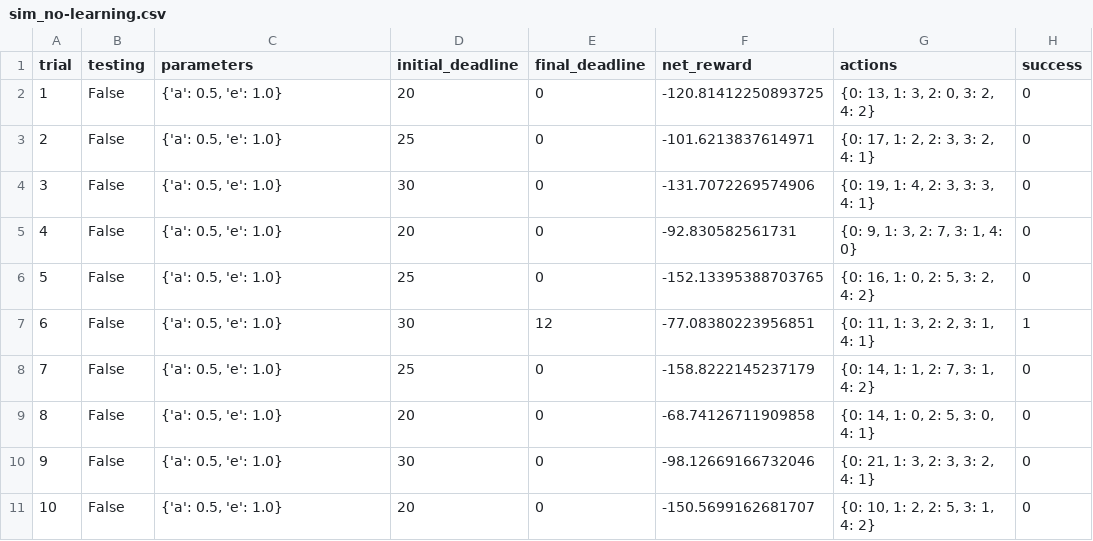
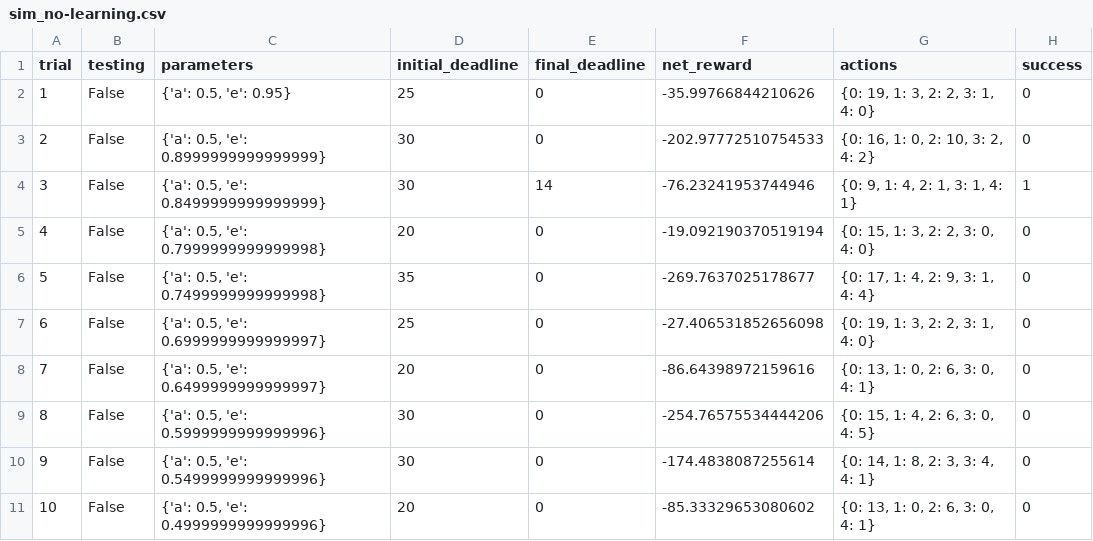
Before and after one commit to FrankRuns/machine-learning, a CSV file: projects/smartcab/logs/sim_no-learning.csv, drawn as a sheet; only a part is shown; removed rows and columns are numbered as before the commit, all else as after; the diff covers the shown part only; the diff names each change by its address in the sheet, - before the commit and + after, or states it on an @@ line.

Commit message:
restarted project from scratch with repo on desktop. then moved altered files into this repo so its with all other ml projects. got algorithm to hit A+/A+ and updated log files and report html file.

```diff
--- a/projects/smartcab/logs/sim_no-learning.csv
+++ b/projects/smartcab/logs/sim_no-learning.csv
-row 2: 1 | False | {'a': 0.5, 'e': 1.0} | 20 | 0 | -120.81412250893725 | {0: 13, 1: 3, 2: 0, 3: 2, 4: 2} | 0
@@ column A (trial) renumbered between rows 2 and 30 @@
-C2 (parameters): {'a': 0.5, 'e': 1.0}
+C2 (parameters): {'a': 0.5, 'e': 0.95}
-F2 (net_reward): -101.6213837614971
+F2 (net_reward): -35.99766844210626
-G2 (actions): {0: 17, 1: 2, 2: 3, 3: 2, 4: 1}
+G2 (actions): {0: 19, 1: 3, 2: 2, 3: 1, 4: 0}
-C3 (parameters): {'a': 0.5, 'e': 1.0}
+C3 (parameters): {'a': 0.5, 'e': 0.8999999999999999}
-F3 (net_reward): -131.7072269574906
+F3 (net_reward): -202.97772510754533
-G3 (actions): {0: 19, 1: 4, 2: 3, 3: 3, 4: 1}
+G3 (actions): {0: 16, 1: 0, 2: 10, 3: 2, 4: 2}
+row 4: 3 | False | {'a': 0.5, 'e': 0.8499999999999999} | 30 | 14 | -76.23241953744946 | {0: 9, 1: 4, 2: 1, 3: 1, 4: 1} | 1
-C5 (parameters): {'a': 0.5, 'e': 1.0}
+C5 (parameters): {'a': 0.5, 'e': 0.7999999999999998}
-F5 (net_reward): -92.830582561731
+F5 (net_reward): -19.092190370519194
-G5 (actions): {0: 9, 1: 3, 2: 7, 3: 1, 4: 0}
+G5 (actions): {0: 15, 1: 3, 2: 2, 3: 0, 4: 0}
-C6 (parameters): {'a': 0.5, 'e': 1.0}
+C6 (parameters): {'a': 0.5, 'e': 0.7499999999999998}
-D6 (initial_deadline): 25
+D6 (initial_deadline): 35
-F6 (net_reward): -152.13395388703765
+F6 (net_reward): -269.7637025178677
-G6 (actions): {0: 16, 1: 0, 2: 5, 3: 2, 4: 2}
+G6 (actions): {0: 17, 1: 4, 2: 9, 3: 1, 4: 4}
-row 7: 6 | False | {'a': 0.5, 'e': 1.0} | 30 | 12 | -77.08380223956851 | {0: 11, 1: 3, 2: 2, 3: 1, 4: 1} | 1
-C7 (parameters): {'a': 0.5, 'e': 1.0}
+C7 (parameters): {'a': 0.5, 'e': 0.6999999999999997}
-F7 (net_reward): -158.8222145237179
+F7 (net_reward): -27.406531852656098
-G7 (actions): {0: 14, 1: 1, 2: 7, 3: 1, 4: 2}
+G7 (actions): {0: 19, 1: 3, 2: 2, 3: 1, 4: 0}
-C8 (parameters): {'a': 0.5, 'e': 1.0}
+C8 (parameters): {'a': 0.5, 'e': 0.6499999999999997}
-F8 (net_reward): -68.74126711909858
+F8 (net_reward): -86.64398972159616
-G8 (actions): {0: 14, 1: 0, 2: 5, 3: 0, 4: 1}
+G8 (actions): {0: 13, 1: 0, 2: 6, 3: 0, 4: 1}
+row 9: 8 | False | {'a': 0.5, 'e': 0.5999999999999996} | 30 | 0 | -254.76575534444206 | {0: 15, 1: 4, 2: 6, 3: 0, 4: 5} | 0
-C10 (parameters): {'a': 0.5, 'e': 1.0}
+C10 (parameters): {'a': 0.5, 'e': 0.5499999999999996}
-F10 (net_reward): -98.12669166732046
+F10 (net_reward): -174.4838087255614
-G10 (actions): {0: 21, 1: 3, 2: 3, 3: 2, 4: 1}
+G10 (actions): {0: 14, 1: 8, 2: 3, 3: 4, 4: 1}
-C11 (parameters): {'a': 0.5, 'e': 1.0}
+C11 (parameters): {'a': 0.5, 'e': 0.4999999999999996}
-F11 (net_reward): -150.5699162681707
+F11 (net_reward): -85.33329653080602
-G11 (actions): {0: 10, 1: 2, 2: 5, 3: 1, 4: 2}
+G11 (actions): {0: 13, 1: 0, 2: 6, 3: 0, 4: 1}
```
Also changed, not shown: 10 added rows, 1 removed row and 34 edited cells elsewhere in this file, 8 other files.
